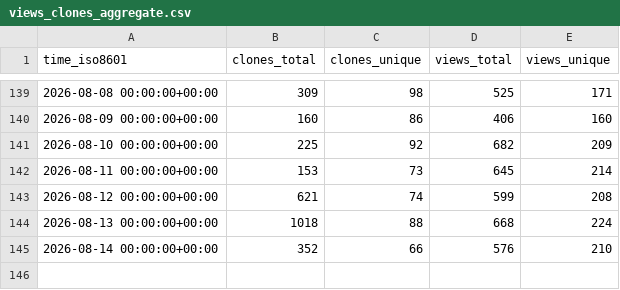
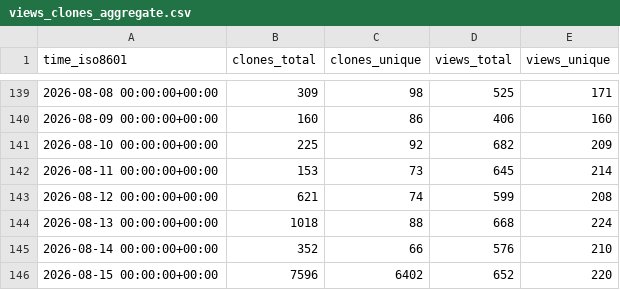
Before and after one commit to Silesian-Phoenix/bambuddy-rc522, a CSV file: maziggy/bambuddy/ghrs-data/views_clones_aggregate.csv, drawn as a sheet; only a part is shown, gaps mark what is left out; the diff names each change by its address in the sheet, - before the commit and + after, or states it on an @@ line.

```diff
--- a/maziggy/bambuddy/ghrs-data/views_clones_aggregate.csv
+++ b/maziggy/bambuddy/ghrs-data/views_clones_aggregate.csv
+row 146: 2026-08-15 00:00:00+00:00 | 7596 | 6402 | 652 | 220
```
Also changed, not shown: 1 other file.
